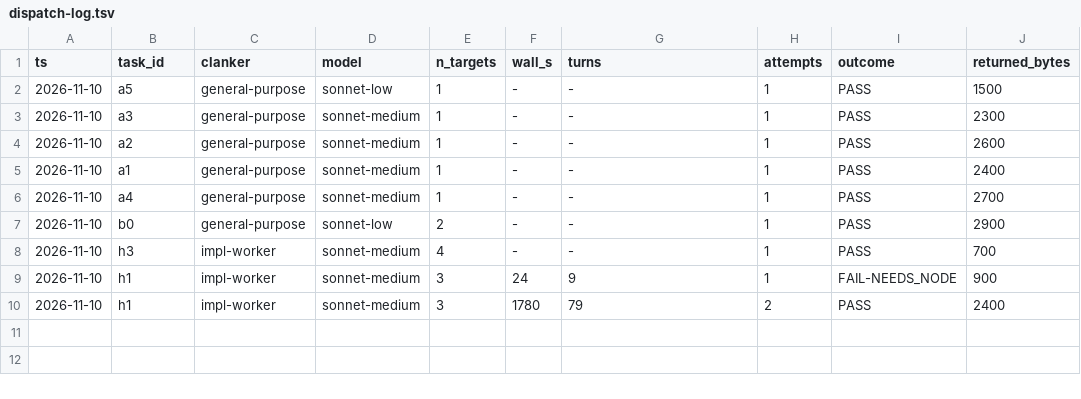
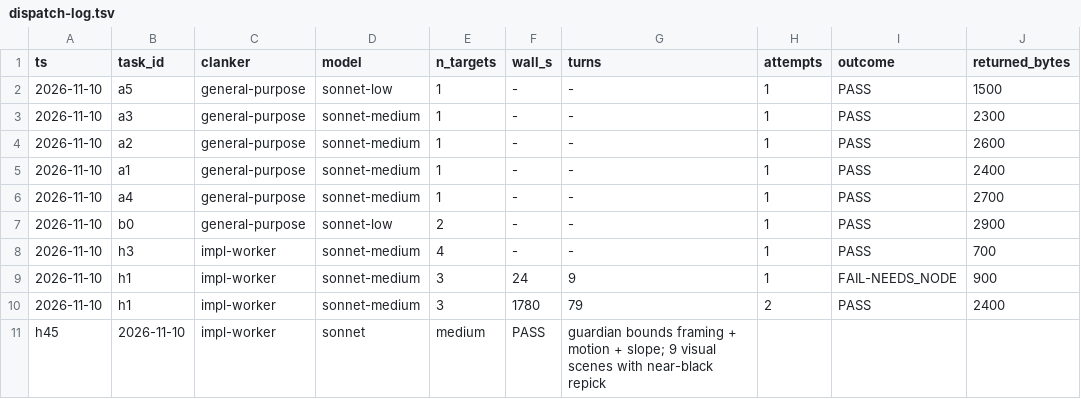
Before and after one commit to bobcatchris15-eng/Vivarium, a TSV file: .claude/dispatch-log.tsv, drawn as a sheet; the diff names each change by its address in the sheet, - before the commit and + after, or states it on an @@ line.

```diff
--- a/.claude/dispatch-log.tsv
+++ b/.claude/dispatch-log.tsv
+row 11: h45 | 2026-11-10 | impl-worker | sonnet | medium | PASS | guardian bounds framing + motion + slope; 9 visual scenes with near-black repick
```
Also changed, not shown: 1 other file.
